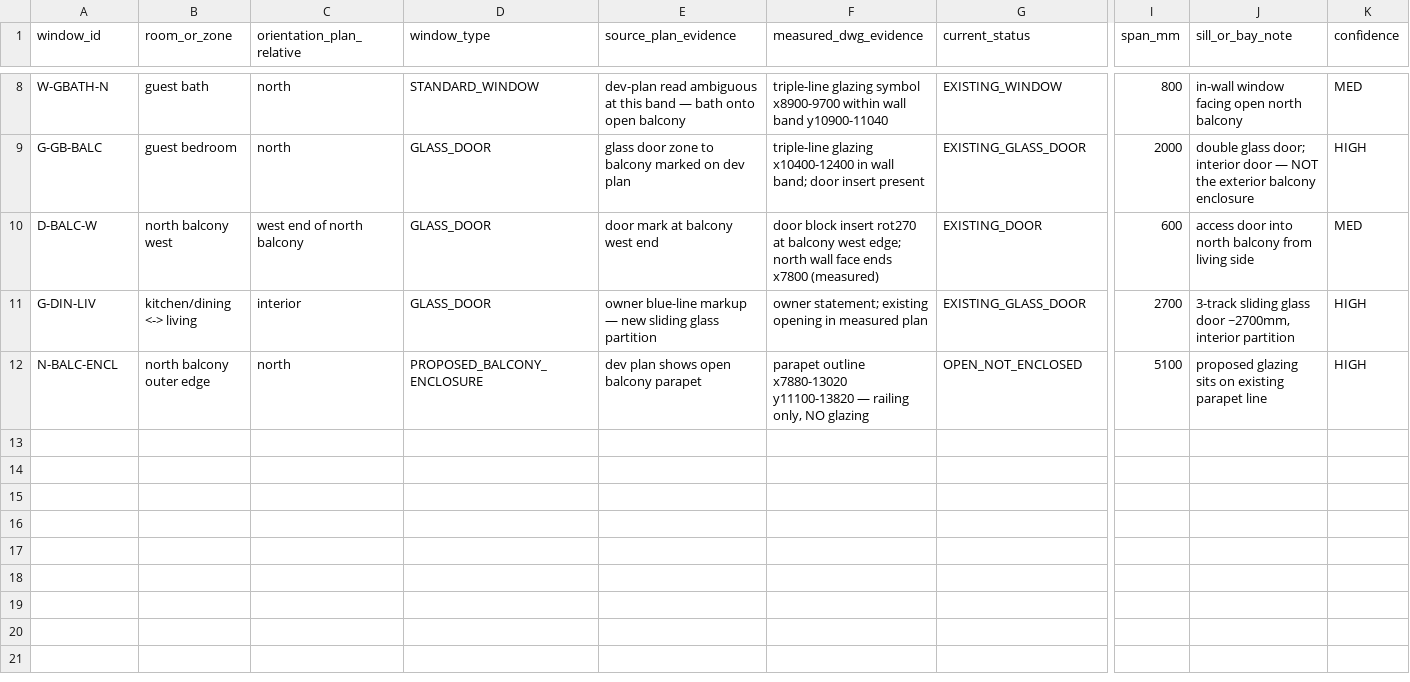
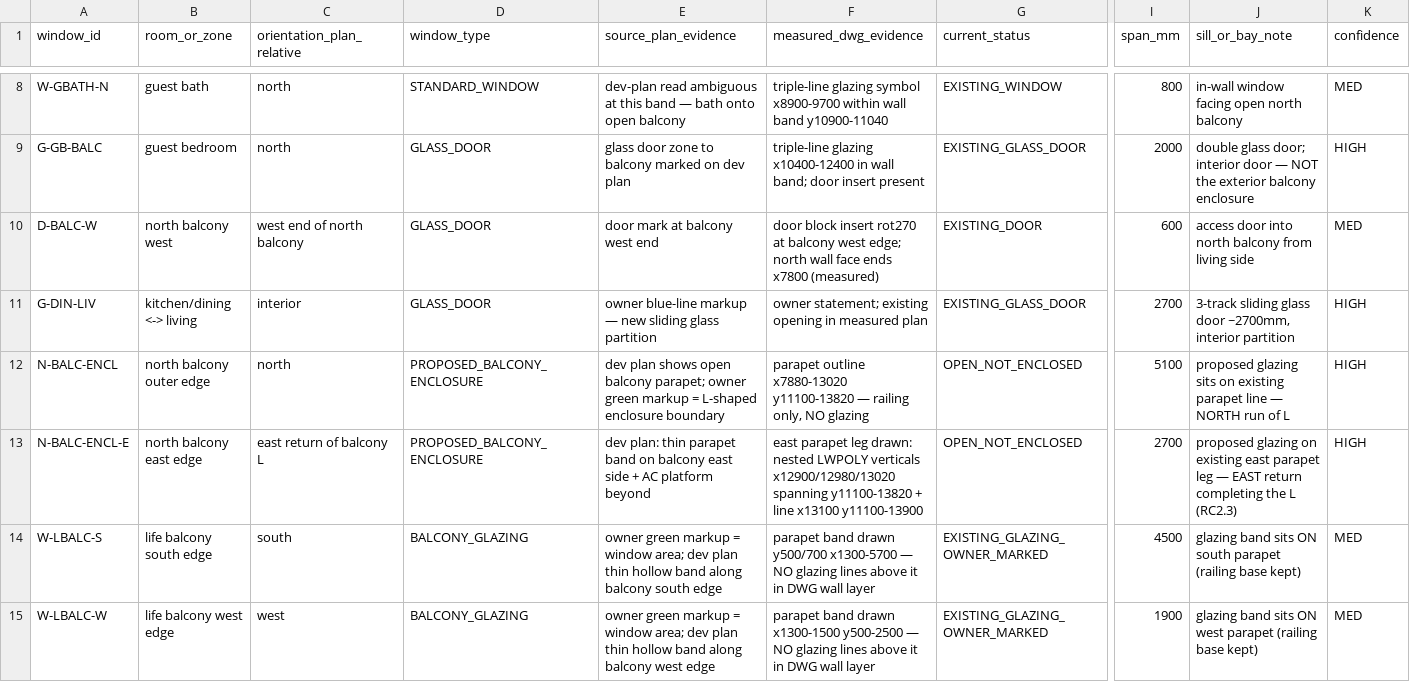
Before and after one commit to xiwei9871/internal-design, a CSV file: projects/c_type_home/current_existing/window_register.csv, drawn as a sheet; only a part is shown, gaps mark what is left out; rows hold the shown columns only; the diff names each change by its address in the sheet, - before the commit and + after, or states it on an @@ line.

```diff
--- a/projects/c_type_home/current_existing/window_register.csv
+++ b/projects/c_type_home/current_existing/window_register.csv
-E12 (source_plan_evidence): …open balcony parapet
+E12 (source_plan_evidence): …open balcony parapet; owner green markup = L-shaped enclosure boundary
-J12 (sill_or_bay_note): …parapet line
+J12 (sill_or_bay_note): …parapet line — NORTH run of L
+row 13: N-BALC-ENCL-E | north balcony east edge | east return of balcony L | PROPOSED_BALCONY_ENCLOSURE | dev plan: thin parapet band on balcony east side + AC platform beyond | east parapet leg drawn: nested LWPOLY verticals x12900/12980/13020 spanning y11100-13820 + line x13100 y11100-13900 | OPEN_NOT_ENCLOSED | 2700 | proposed glazing on existing east parapet leg — EAST return completing the L (RC2.3) | HIGH
+row 14: W-LBALC-S | life balcony south edge | south | BALCONY_GLAZING | owner green markup = window area; dev plan thin hollow band along balcony south edge | parapet band drawn y500/700 x1300-5700 — NO glazing lines above it in DWG wall layer | EXISTING_GLAZING_OWNER_MARKED | 4500 | glazing band sits ON south parapet (railing base kept) | MED
+row 15: W-LBALC-W | life balcony west edge | west | BALCONY_GLAZING | owner green markup = window area; dev plan thin hollow band along balcony west edge | parapet band drawn x1300-1500 y500-2500 — NO glazing lines above it in DWG wall layer | EXISTING_GLAZING_OWNER_MARKED | 1900 | glazing band sits ON west parapet (railing base kept) | MED
```
Also changed, not shown: 33 other files.
